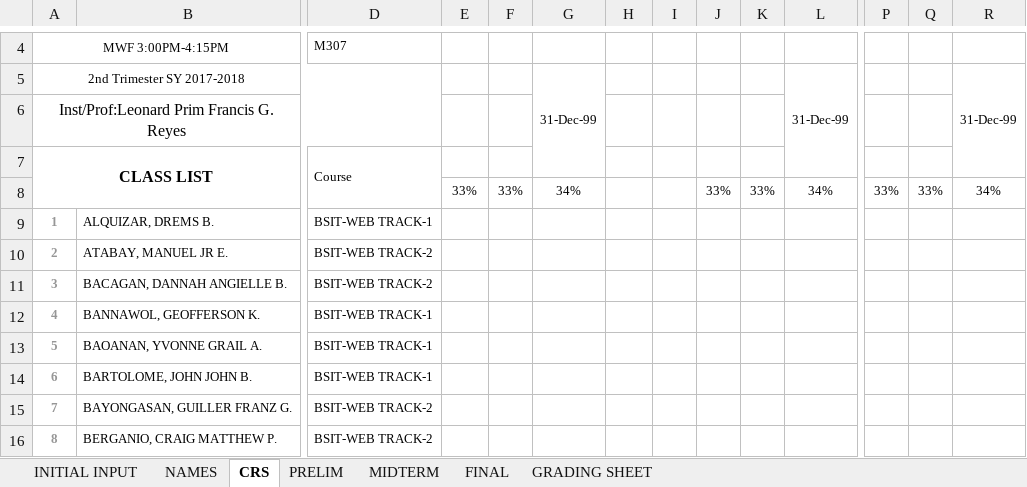
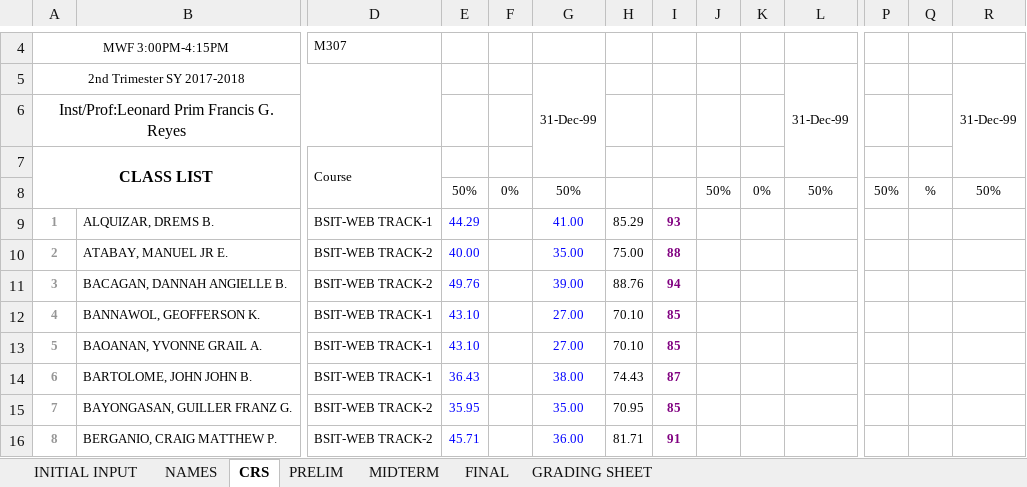
Before and after one commit to primusr/2T1718CR, an Excel workbook: CR.21718.ITE152A.xlsx, sheet CRS, drawn as a sheet; only a part is shown, gaps mark what is left out; values as stored, in another font and other column widths than the file's, no borders; conditional formats not drawn; removed rows and columns are numbered as before the commit, all else as after; rows hold the shown columns only; the diff covers the shown part only; the diff names each change by its address in the sheet, - before the commit and + after, or states it on an @@ line.

```diff
--- a/CR.21718.ITE152A.xlsx (sheet CRS)
+++ b/CR.21718.ITE152A.xlsx (sheet CRS)
-row 8:  |  |  | 33% | 33% | 34% |  |  | 33% | 33% | 34% | 33% | 33% | 34%
+row 8:  |  |  | 50% | 0% | 50% |  |  | 50% | 0% | 50% | 50% | % | 50%
-E9: (empty)
+E9: 44.29
-G9: (empty)
+G9: 41.00
-H9: (empty)
+H9: 85.29
-I9: (empty)
+I9: 93
-E10: (empty)
+E10: 40.00
-G10: (empty)
+G10: 35.00
-H10: (empty)
+H10: 75.00
-I10: (empty)
+I10: 88
-E11: (empty)
+E11: 49.76
-G11: (empty)
+G11: 39.00
-H11: (empty)
+H11: 88.76
-I11: (empty)
+I11: 94
-E12:E13: (empty)
+E12:E13: 43.10
-G12:G13: (empty)
+G12:G13: 27.00
-H12:H13: (empty)
+H12:H13: 70.10
-I12:I13: (empty)
+I12:I13: 85
-E14: (empty)
+E14: 36.43
-G14: (empty)
+G14: 38.00
-H14: (empty)
+H14: 74.43
-I14: (empty)
+I14: 87
-E15: (empty)
+E15: 35.95
-G15: (empty)
+G15: 35.00
-H15: (empty)
+H15: 70.95
-I15: (empty)
+I15: 85
-E16: (empty)
+E16: 45.71
-G16: (empty)
+G16: 36.00
-H16: (empty)
+H16: 81.71
-I16: (empty)
+I16: 91
```
Also changed, not shown: 144 edited cells elsewhere in this sheet, sheet PRELIM, sheet GRADING SHEET, sheet INITIAL INPUT, CR.21718.ITE32A.xlsx, CR.21718.ITE32B.xlsx.
